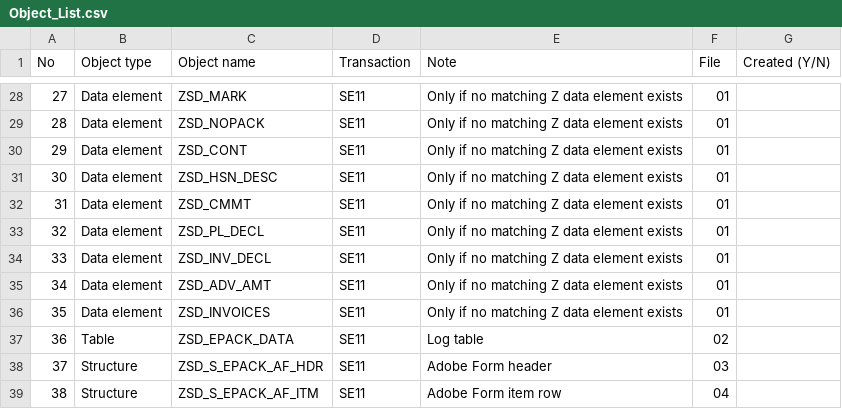
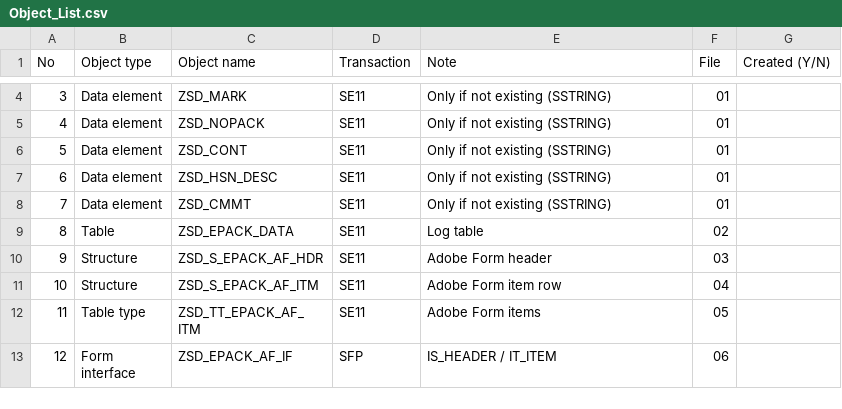
Before and after one commit to Nisha-lohar2/Packing_List, a CSV file: Packing_List_Development/SAP_Objects_To_Create/Object_List.csv, drawn as a sheet; only a part is shown, gaps mark what is left out; the shorter side is filled out with more unchanged rows; removed rows and columns are numbered as before the commit, all else as after; the diff covers the shown part only; the diff names each change by its address in the sheet, - before the commit and + after, or states it on an @@ line.

```diff
--- a/Packing_List_Development/SAP_Objects_To_Create/Object_List.csv
+++ b/Packing_List_Development/SAP_Objects_To_Create/Object_List.csv
@@ column A (No) renumbered from row 3 down @@
-E4:E8 (Note): Only if no matching Z data element exists
+E4:E8 (Note): Only if not existing (SSTRING)
-row 33: 32 | Data element | ZSD_PL_DECL | SE11 | Only if no matching Z data element exists | 01
-row 34: 33 | Data element | ZSD_INV_DECL | SE11 | Only if no matching Z data element exists | 01
-row 35: 34 | Data element | ZSD_ADV_AMT | SE11 | Only if no matching Z data element exists | 01
-row 36: 35 | Data element | ZSD_INVOICES | SE11 | Only if no matching Z data element exists | 01
```
Also changed, not shown: 24 removed rows and 1 edited cell elsewhere in this file, 13 other files.
